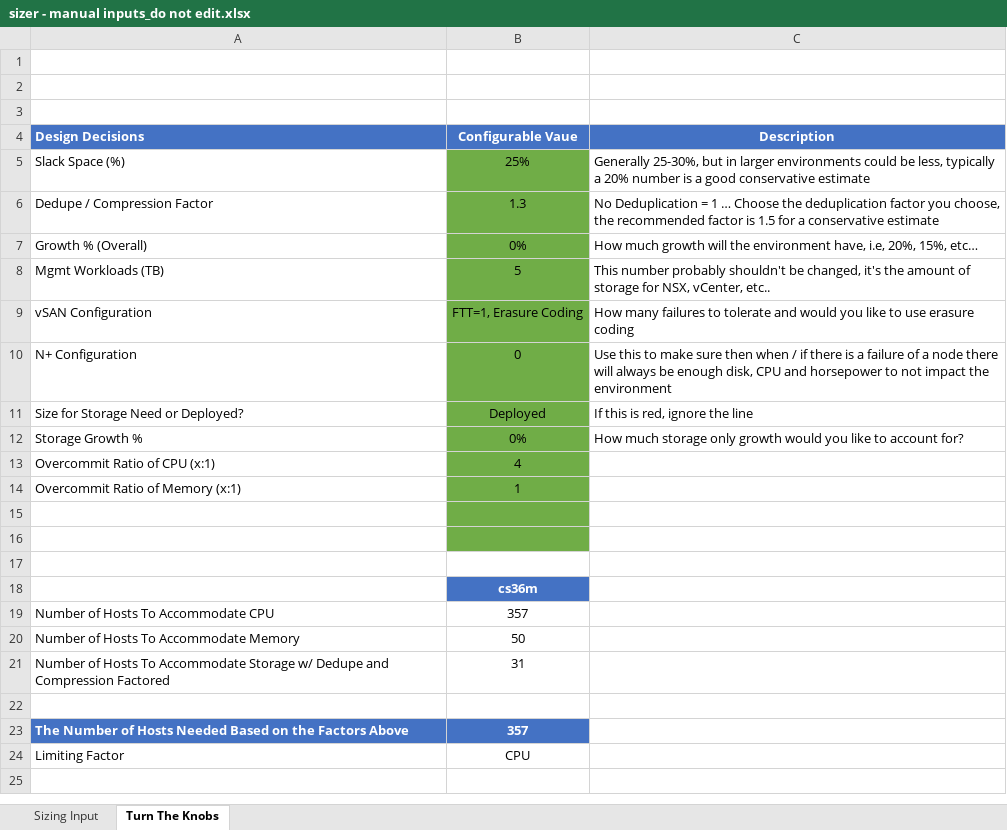
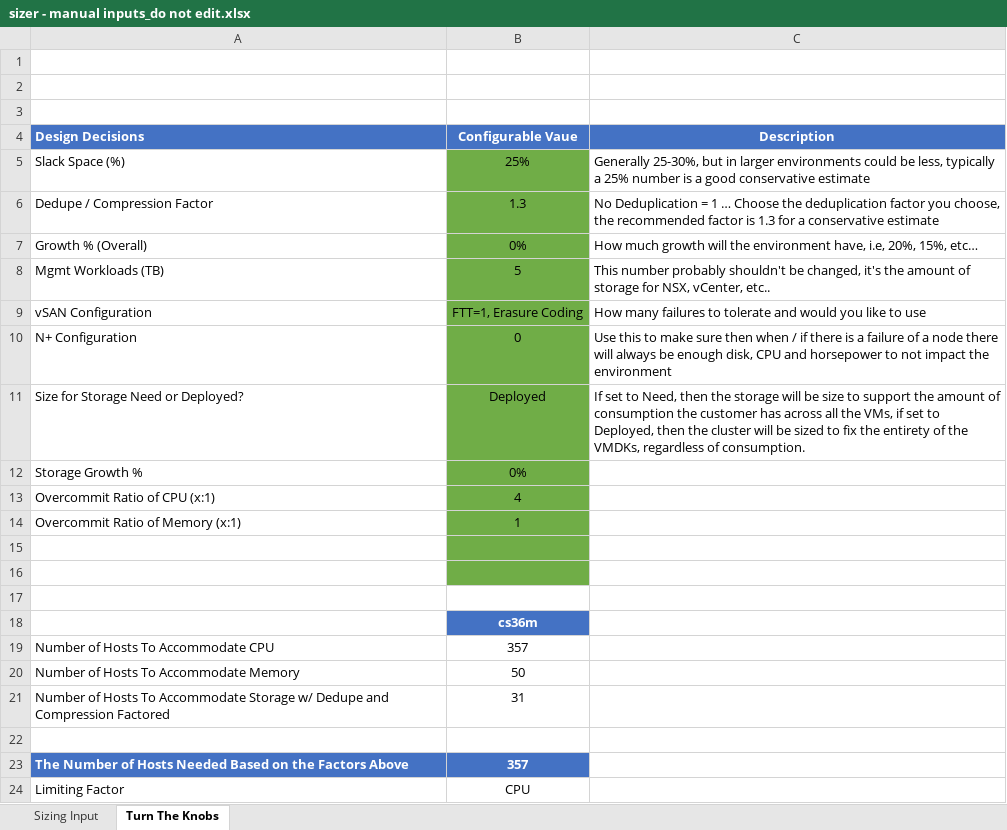
Before and after one commit to Trevor-Davis/Azure-VMware-Solution, an Excel workbook: AVS-Sizer/sizer - manual inputs_do not edit.xlsx, sheet Turn The Knobs, drawn as a sheet; values as stored, in another font and other column widths than the file's, no borders; conditional formats not drawn; the diff names each change by its address in the sheet, - before the commit and + after, or states it on an @@ line.

```diff
--- a/AVS-Sizer/sizer - manual inputs_do not edit.xlsx (sheet Turn The Knobs)
+++ b/AVS-Sizer/sizer - manual inputs_do not edit.xlsx (sheet Turn The Knobs)
-C5 (Description): …typically a 20% number is…
+C5 (Description): …typically a 25% number is…
-C6 (Description): …factor is 1.5 for a…
+C6 (Description): …factor is 1.3 for a…
-C9 (Description): …to use erasure coding
+C9 (Description): …to use
-C11 (Description): If this is red, ignore the line
+C11 (Description): If set to Need, then the storage will be size to support the amount of consumption the customer has across all the VMs, if set to Deployed, then the cluster will be sized to fix the entirety of the VMDKs, regardless of consumption.
-C12 (Description): How much storage only growth would you like to account for?
+C12 (Description): (empty)
```
Also changed, not shown: sheet Sizing Input, 2 other files.
